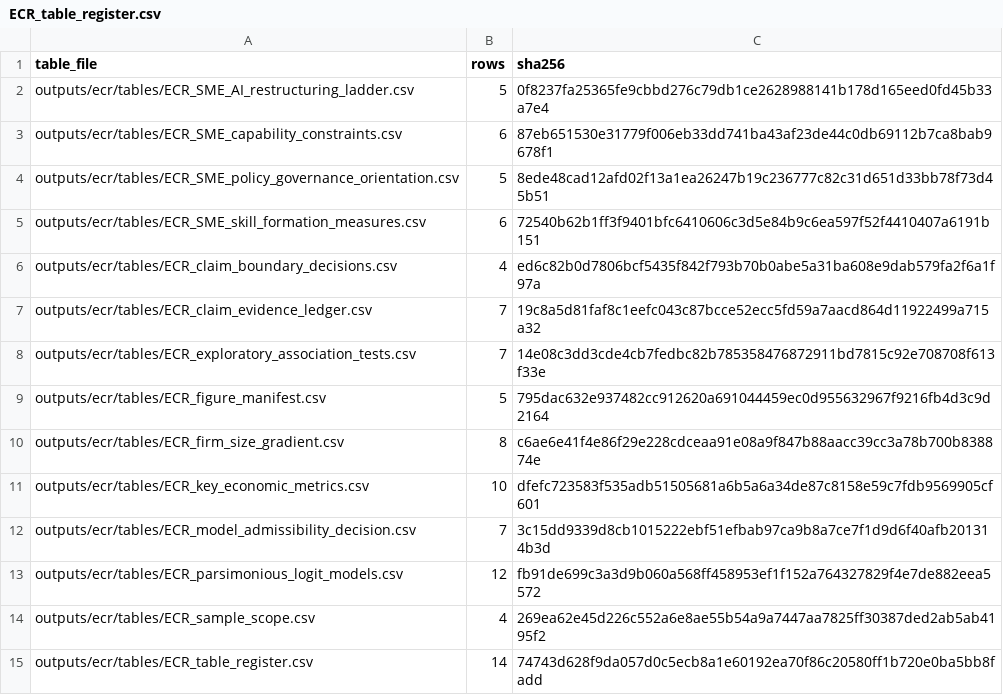
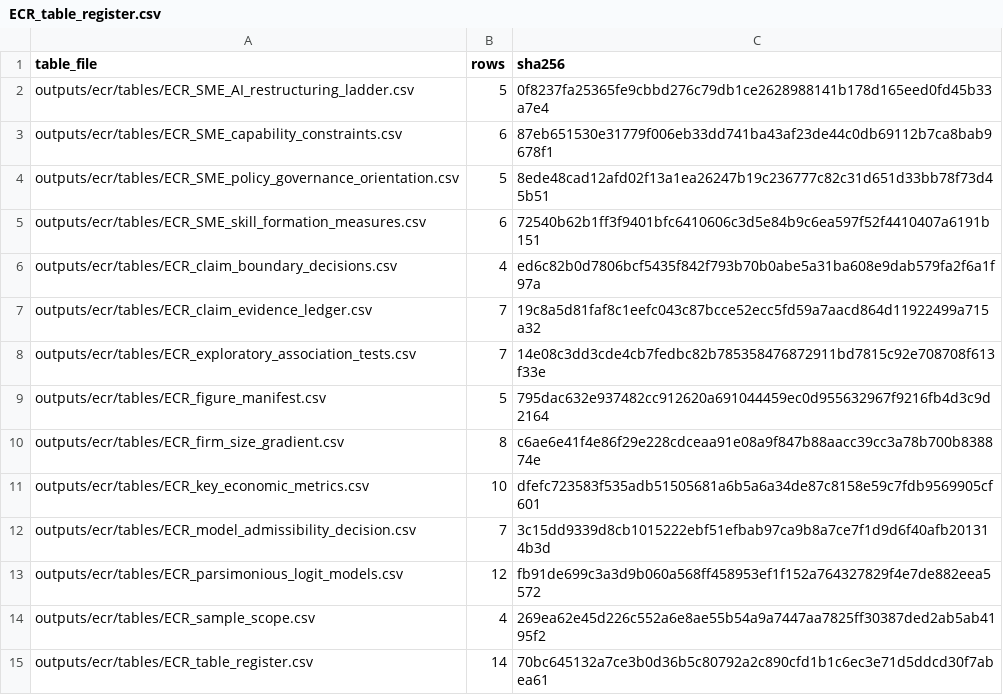
Before and after one commit to antonioclim/ai-romania-sme-digital-restructuring, a CSV file: outputs/ecr/tables/ECR_table_register.csv, drawn as a sheet.

```diff
--- a/outputs/ecr/tables/ECR_table_register.csv
+++ b/outputs/ecr/tables/ECR_table_register.csv
@@ -14,2 +14,2 @@ outputs/ecr/tables/ECR_parsimonious_logit_models.csv,12,fb91de699c3a3d9b060a568f
 outputs/ecr/tables/ECR_sample_scope.csv,4,269ea62e45d226c552a6e8ae55b54a9a7447aa7825ff30387ded2ab5ab4195f2
-outputs/ecr/tables/ECR_table_register.csv,14,74743d628f9da057d0c5ecb8a1e60192ea70f86c20580ff1b720e0ba5bb8fadd
+outputs/ecr/tables/ECR_table_register.csv,14,70bc645132a7ce3b0d36b5c80792a2c890cfd1b1c6ec3e71d5ddcd30f7abea61
```
Also changed, not shown: FILE_MANIFEST.tsv, outputs/FIGURE_MANIFEST.csv, 3 other files.
